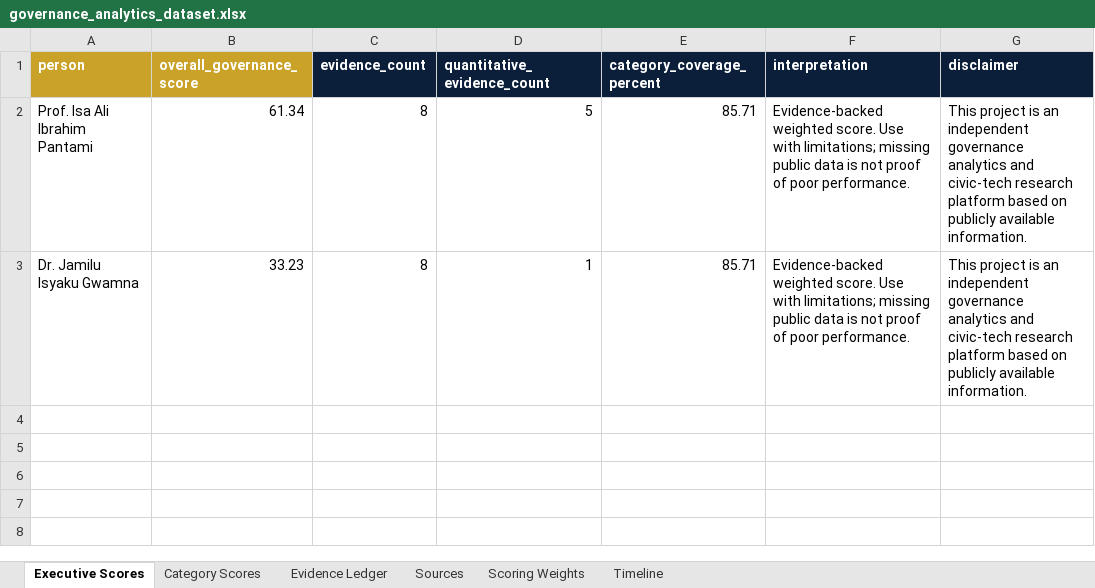
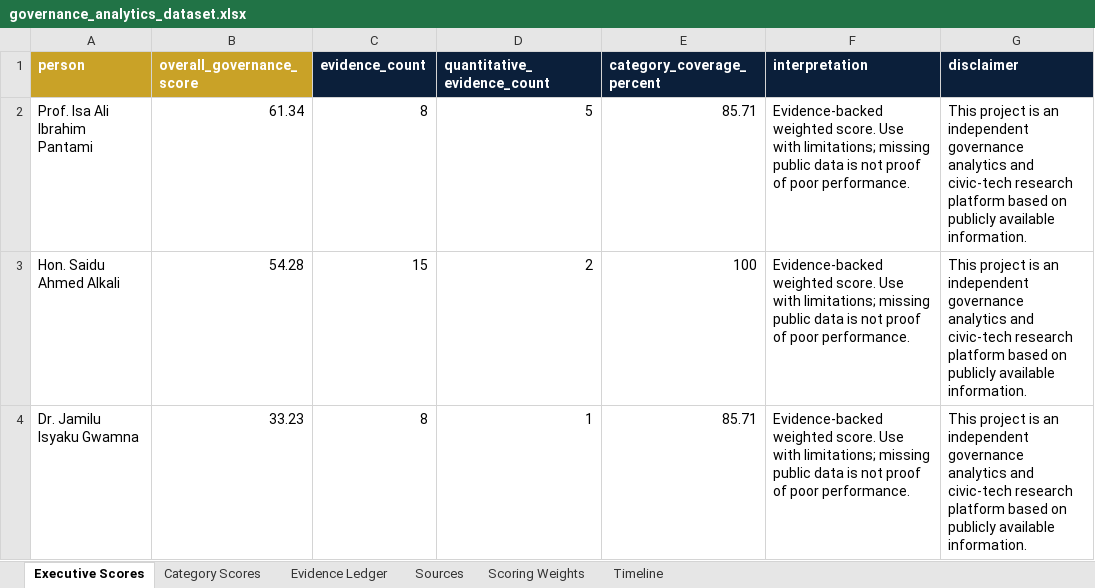
Before and after one commit to Diksir/Public-Impact-Analytics, an Excel workbook: data/exports/governance_analytics_dataset.xlsx, sheet Executive Scores, drawn as a sheet; values as stored, in another font and other column widths than the file's, no borders; the diff names each change by its address in the sheet, - before the commit and + after, or states it on an @@ line.

Commit message:
Integrate Saidu Ahmed Alkali governance profile

```diff
--- a/data/exports/governance_analytics_dataset.xlsx (sheet Executive Scores)
+++ b/data/exports/governance_analytics_dataset.xlsx (sheet Executive Scores)
+row 3: Hon. Saidu Ahmed Alkali | 54.28 | 15 | 2 | 100 | Evidence-backed weighted score. Use with limitations; missing public data is not proof of poor performance. | This project is an independent governance analytics and civic-tech research platform based on publicly available information.
```
Also changed, not shown: sheet Evidence Ledger, sheet Timeline, sheet Sources, sheet Category Scores, 21 other files.
